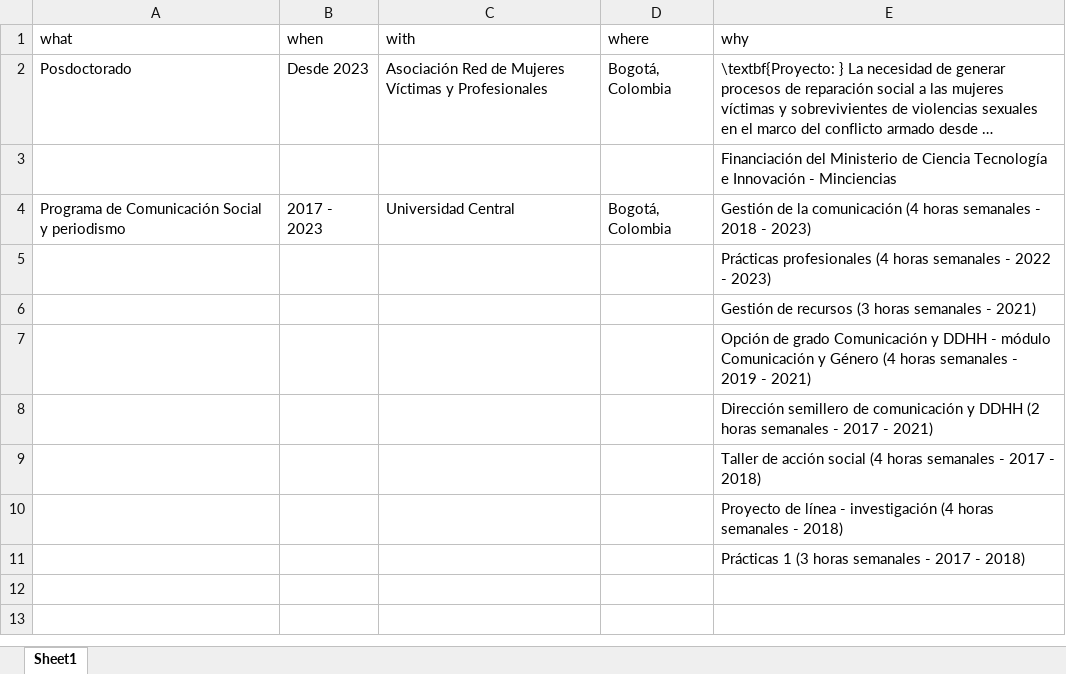
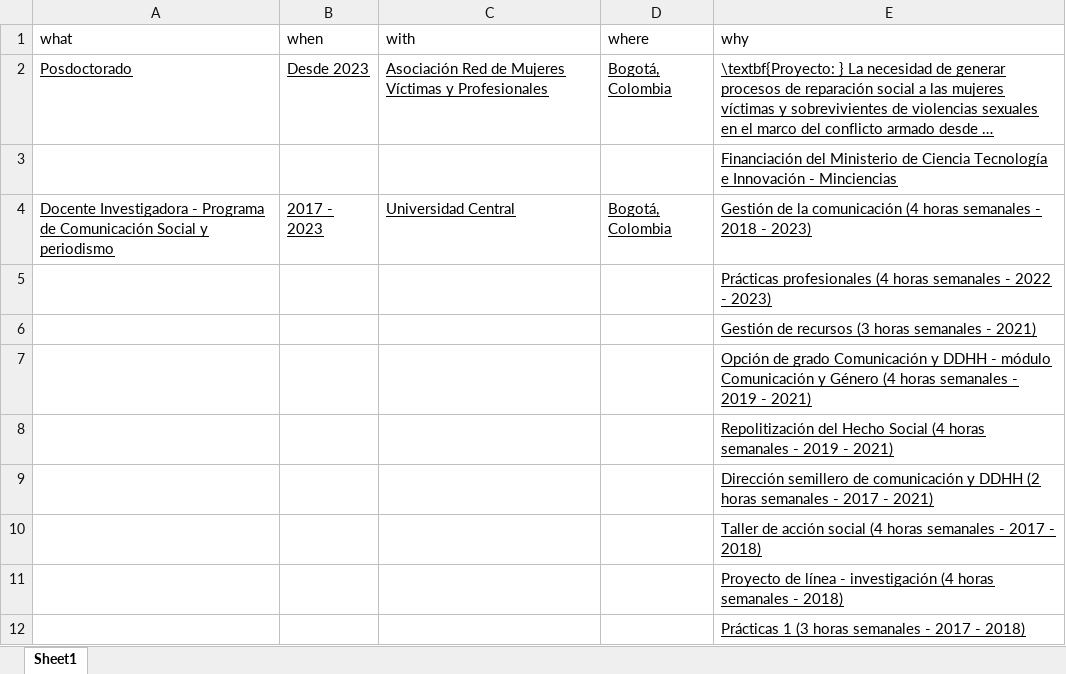
Before and after one commit to monicaeche/HV, an Excel workbook: PDF/data/experiencia_docente.xlsx, sheet Sheet1, drawn as a sheet; long unchanged cells end in …; values as stored, in another font and other column widths than the file's, no borders; addresses are those after the commit; the diff names each change by its address in the sheet, - before the commit and + after, or states it on an @@ line.

```diff
--- a/PDF/data/experiencia_docente.xlsx (sheet Sheet1)
+++ b/PDF/data/experiencia_docente.xlsx (sheet Sheet1)
-A2:E2 underline: off
+A2:E2 underline: on
-E3 underline: off
+E3 underline: on
-A4 (what): Programa de…
+A4 (what): Docente Investigadora - Programa de…
-A4:E4 underline: off
+A4:E4 underline: on
-E5:E7 underline: off
+E5:E7 underline: on
+row 8:  |  |  |  | Repolitización del Hecho Social (4 horas semanales - 2019 - 2021)
-E9:E12 underline: off
+E9:E12 underline: on
```
Also changed, not shown: PDF/data/experiencia_laboral.xlsx, PDF/data/experiencia_laboral_docente.xlsx, 13 other files.
